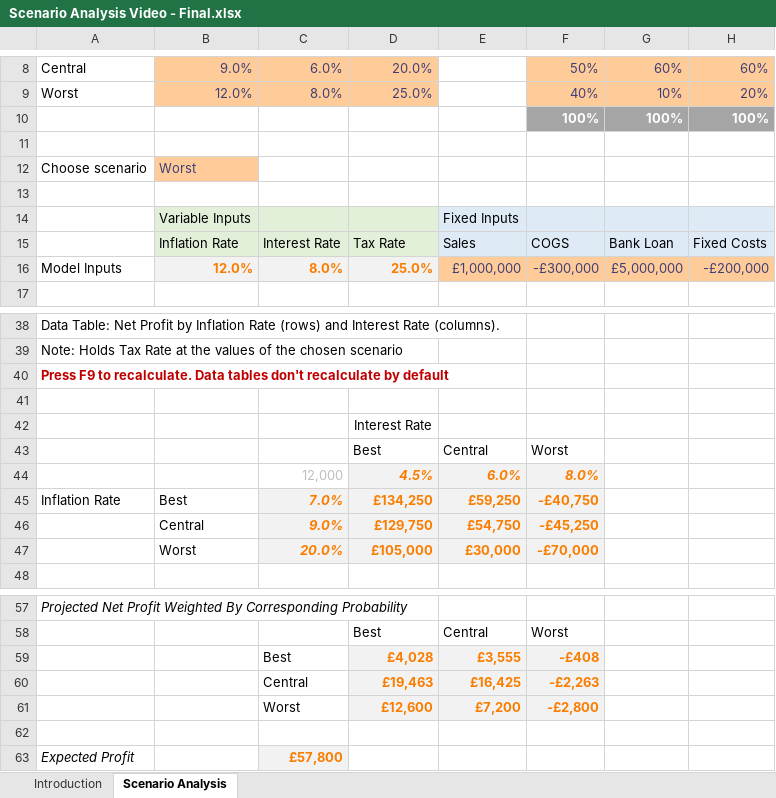
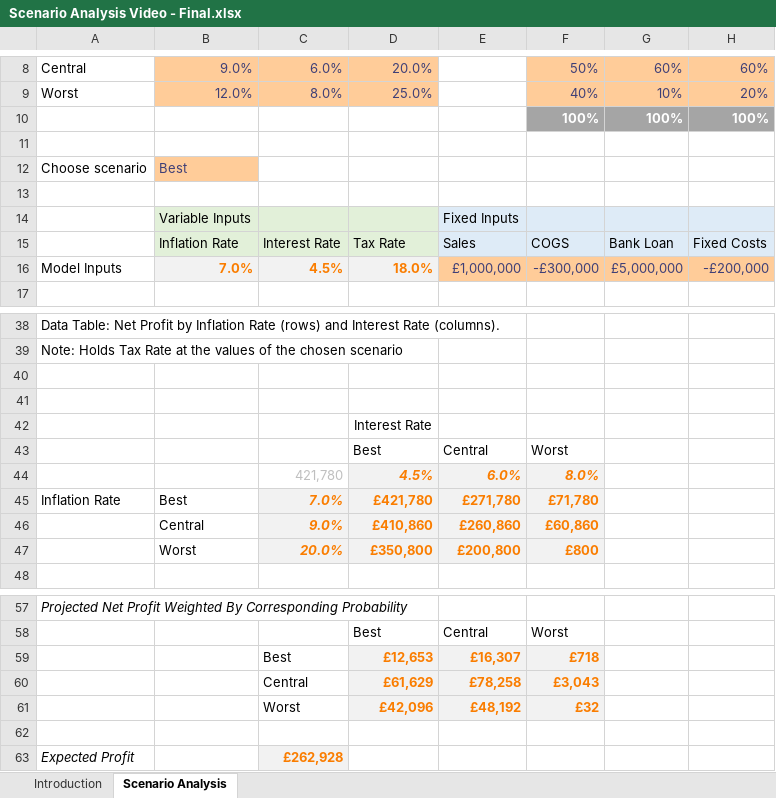
Before and after one commit to MarkWilcock/lbag-online, an Excel workbook: Financial Models/Scenario Analysis Video - Final.xlsx, sheet Scenario Analysis, drawn as a sheet; only a part is shown, gaps mark what is left out; values as stored, in another font and other column widths than the file's, no borders; removed rows and columns are numbered as before the commit, all else as after; the diff covers the shown part only; the diff names each change by its address in the sheet, - before the commit and + after, or states it on an @@ line.

```diff
--- a/Financial Models/Scenario Analysis Video - Final.xlsx (sheet Scenario Analysis)
+++ b/Financial Models/Scenario Analysis Video - Final.xlsx (sheet Scenario Analysis)
-B12: Worst
+B12: Best
-B16: 12.0%
+B16: 7.0%
-C16: 8.0%
+C16: 4.5%
-D16: 25.0%
+D16: 18.0%
-A40: Press F9 to recalculate. Data tables don't recalculate by default
+A40: (empty)
-C44: 12,000
+C44: 421,780
-D45: £134,250
+D45: £421,780
-E45: £59,250
+E45: £271,780
-F45: -£40,750
+F45: £71,780
-row 46:  | Central | 9.0% | £129,750 | £54,750 | -£45,250
-row 47:  | Worst | 20.0% | £105,000 | £30,000 | -£70,000
+row 46:  | Central | 9.0% | £410,860 | £260,860 | £60,860
+row 47:  | Worst | 20.0% | £350,800 | £200,800 | £800
-row 59:  |  | Best | £4,028 | £3,555 | -£408
-row 60:  |  | Central | £19,463 | £16,425 | -£2,263
-row 61:  |  | Worst | £12,600 | £7,200 | -£2,800
+row 59:  |  | Best | £12,653 | £16,307 | £718
+row 60:  |  | Central | £61,629 | £78,258 | £3,043
+row 61:  |  | Worst | £42,096 | £48,192 | £32
-C63: £57,800
+C63: £262,928
```
Also changed, not shown: 8 edited cells elsewhere in this sheet, Financial Models/Scenario Analysis Video - Start.xlsx.
